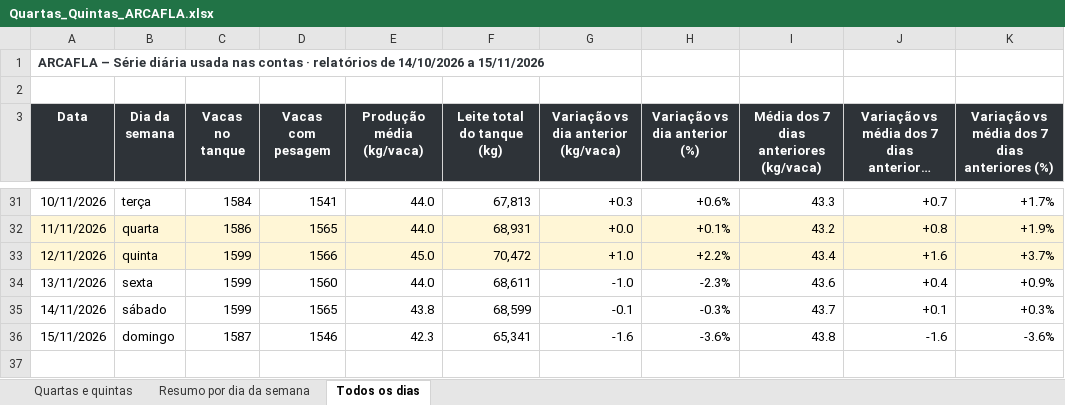
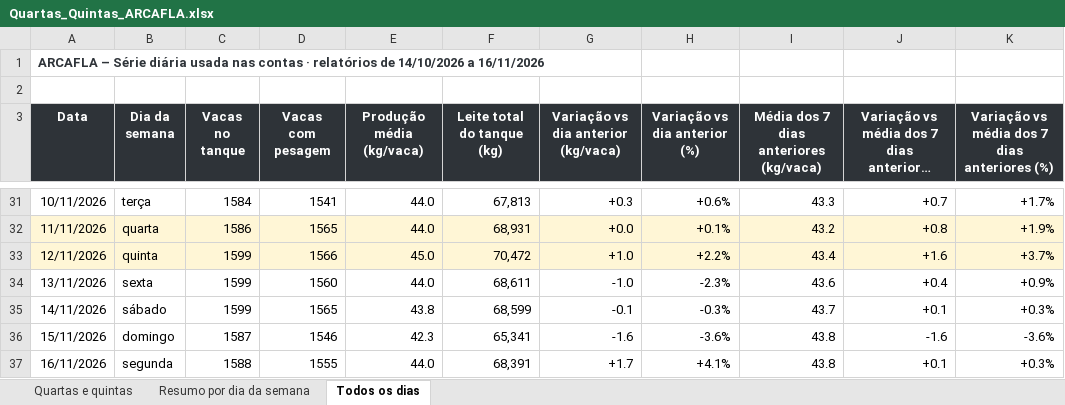
Before and after one commit to helem130516-ux/arkafla, an Excel workbook: monitoramento/analises/Quartas_Quintas_ARCAFLA.xlsx, sheet Todos os dias, drawn as a sheet; only a part is shown, gaps mark what is left out; long unchanged cells end in …; values as stored, in another font and other column widths than the file's, no borders; the diff names each change by its address in the sheet, - before the commit and + after, or states it on an @@ line.

```diff
--- a/monitoramento/analises/Quartas_Quintas_ARCAFLA.xlsx (sheet Todos os dias)
+++ b/monitoramento/analises/Quartas_Quintas_ARCAFLA.xlsx (sheet Todos os dias)
-A1 (Data): …14/10/2026 a 15/11/2026
+A1 (Data): …14/10/2026 a 16/11/2026
+row 37: 16/11/2026 | segunda | 1588 | 1555 | 44.0 | 68,391 | +1.7 | +4.1% | 43.8 | +0.1 | +0.3%
```
Also changed, not shown: sheet Resumo por dia da semana, sheet Quartas e quintas, 6 other files.
